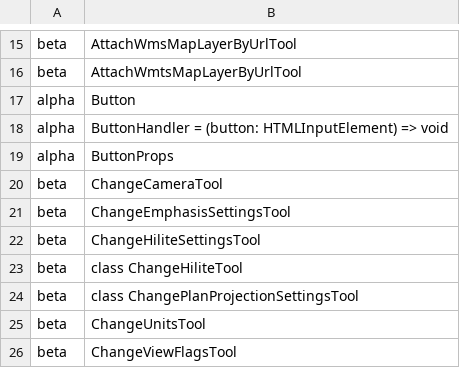
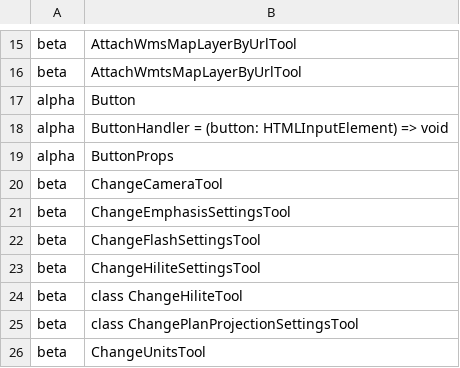
Before and after one commit to iTwin/itwinjs-core, a CSV file: common/api/summary/frontend-devtools.exports.csv, drawn as a sheet; only a part is shown, gaps mark what is left out; the shorter side is filled out with more unchanged rows; the diff names each change by its address in the sheet, - before the commit and + after, or states it on an @@ line.

```diff
--- a/common/api/summary/frontend-devtools.exports.csv
+++ b/common/api/summary/frontend-devtools.exports.csv
+row 22: beta | ChangeFlashSettingsTool
```
Also changed, not shown: common/api/summary/bentleyjs-core.exports.csv, common/api/summary/imodeljs-frontend.exports.csv, 6 other files.
